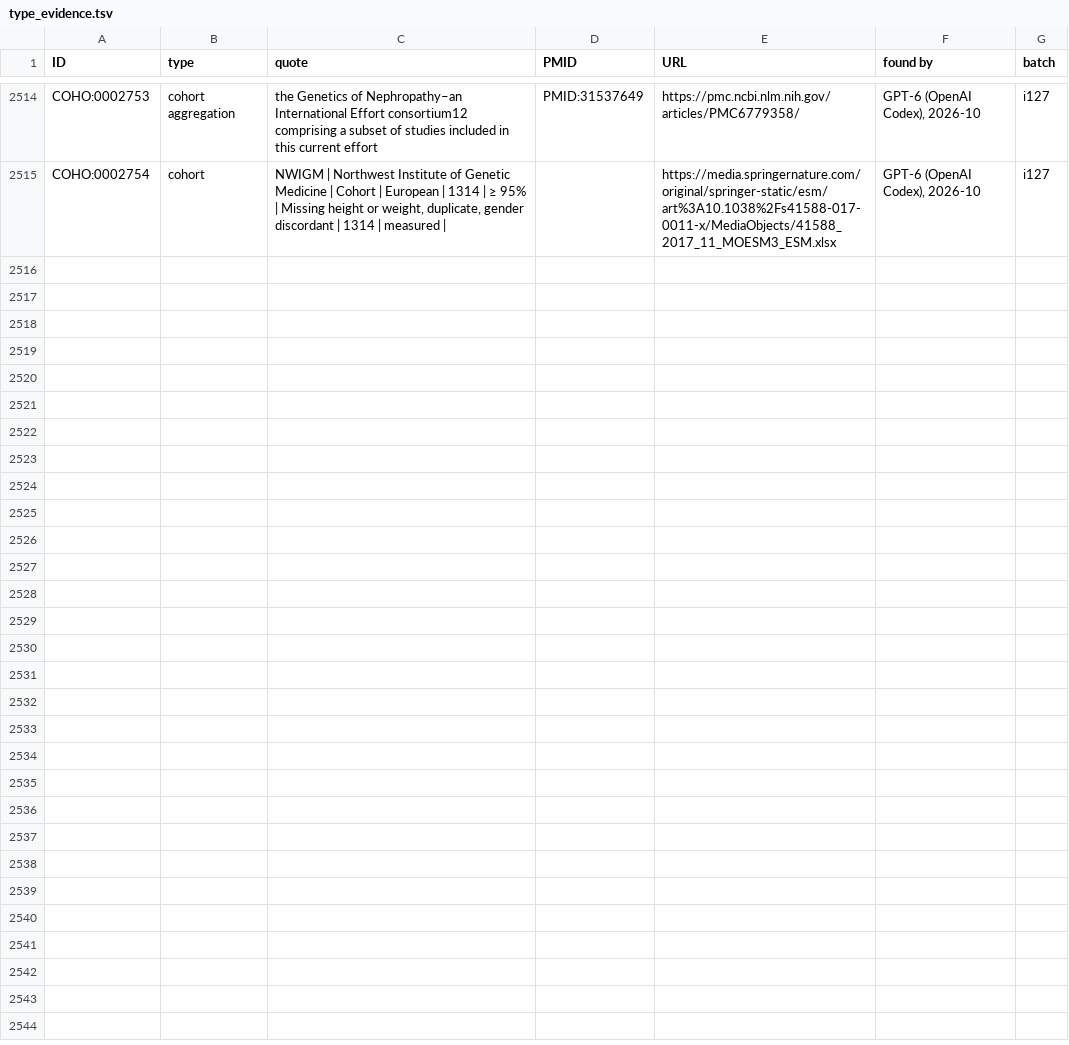
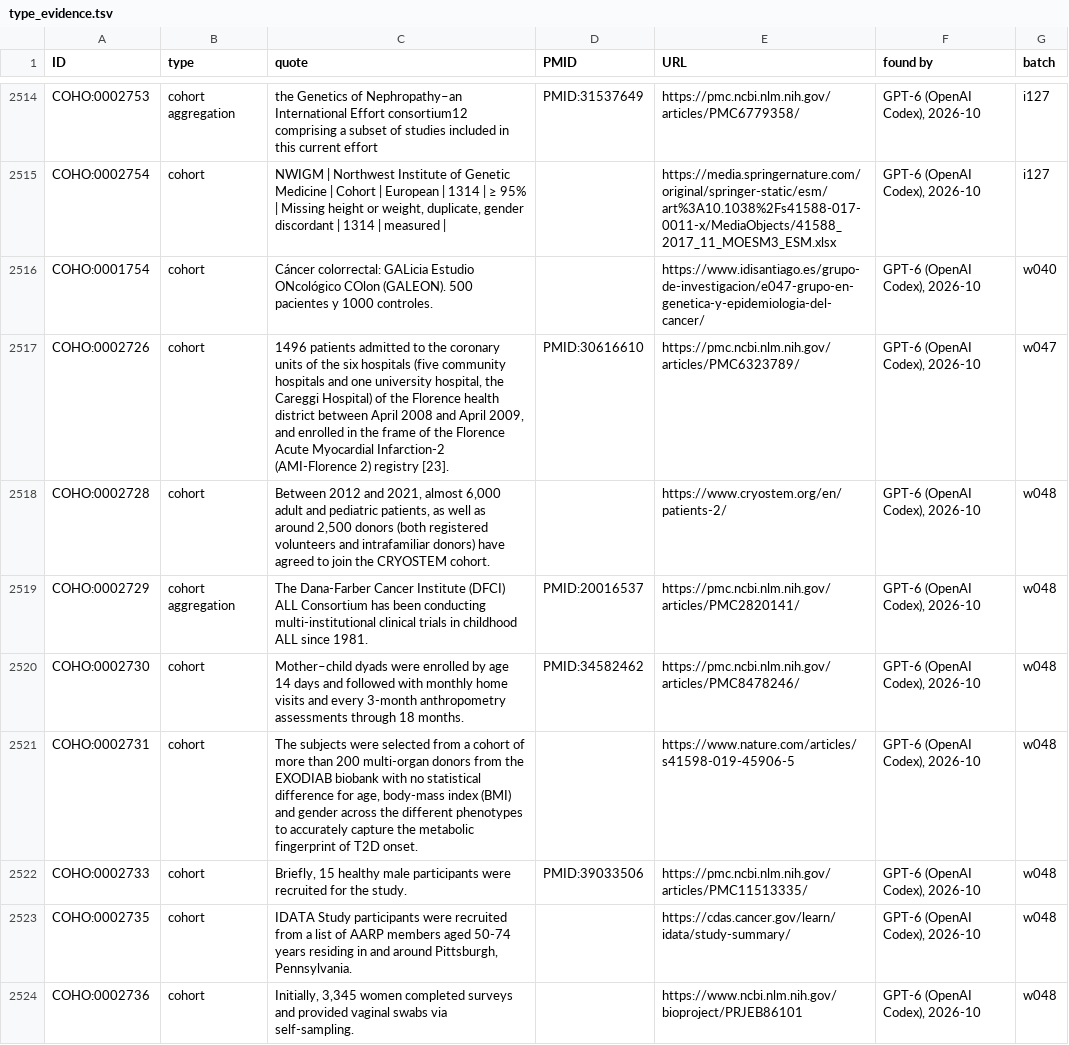
Before and after one commit to EBISPOT/cohort-ontology, a TSV file: src/curation/type_evidence.tsv, drawn as a sheet; only a part is shown, gaps mark what is left out; the diff covers the shown part only; the diff names each change by its address in the sheet, - before the commit and + after, or states it on an @@ line.

```diff
--- a/src/curation/type_evidence.tsv
+++ b/src/curation/type_evidence.tsv
+row 2516: COHO:0001754 | cohort | Cáncer colorrectal: GALicia Estudio ONcológico COlon (GALEON). 500 pacientes y 1000 controles. |  | https://www.idisantiago.es/grupo-de-investigacion/e047-grupo-en-genetica-y-epidemiologia-del-cancer/ | GPT-6 (OpenAI Codex), 2026-10 | w040
+row 2517: COHO:0002726 | cohort | 1496 patients admitted to the coronary units of the six hospitals (five community hospitals and one university hospital, the Careggi Hospital) of the Florence health district between April 2008 and April 2009, and enrolled in the frame of the Florence Acute Myocardial Infarction-2 (AMI-Florence 2) registry [23]. | PMID:30616610 | https://pmc.ncbi.nlm.nih.gov/articles/PMC6323789/ | GPT-6 (OpenAI Codex), 2026-10 | w047
+row 2518: COHO:0002728 | cohort | Between 2012 and 2021, almost 6,000 adult and pediatric patients, as well as around 2,500 donors (both registered volunteers and intrafamiliar donors) have agreed to join the CRYOSTEM cohort. |  | https://www.cryostem.org/en/patients-2/ | GPT-6 (OpenAI Codex), 2026-10 | w048
+row 2519: COHO:0002729 | cohort aggregation | The Dana-Farber Cancer Institute (DFCI) ALL Consortium has been conducting multi-institutional clinical trials in childhood ALL since 1981. | PMID:20016537 | https://pmc.ncbi.nlm.nih.gov/articles/PMC2820141/ | GPT-6 (OpenAI Codex), 2026-10 | w048
+row 2520: COHO:0002730 | cohort | Mother–child dyads were enrolled by age 14 days and followed with monthly home visits and every 3-month anthropometry assessments through 18 months. | PMID:34582462 | https://pmc.ncbi.nlm.nih.gov/articles/PMC8478246/ | GPT-6 (OpenAI Codex), 2026-10 | w048
+row 2521: COHO:0002731 | cohort | The subjects were selected from a cohort of more than 200 multi-organ donors from the EXODIAB biobank with no statistical difference for age, body-mass index (BMI) and gender across the different phenotypes to accurately capture the metabolic fingerprint of T2D onset. |  | https://www.nature.com/articles/s41598-019-45906-5 | GPT-6 (OpenAI Codex), 2026-10 | w048
+row 2522: COHO:0002733 | cohort | Briefly, 15 healthy male participants were recruited for the study. | PMID:39033506 | https://pmc.ncbi.nlm.nih.gov/articles/PMC11513335/ | GPT-6 (OpenAI Codex), 2026-10 | w048
+row 2523: COHO:0002735 | cohort | IDATA Study participants were recruited from a list of AARP members aged 50-74 years residing in and around Pittsburgh, Pennsylvania. |  | https://cdas.cancer.gov/learn/idata/study-summary/ | GPT-6 (OpenAI Codex), 2026-10 | w048
+row 2524: COHO:0002736 | cohort | Initially, 3,345 women completed surveys and provided vaginal swabs via self-sampling. |  | https://www.ncbi.nlm.nih.gov/bioproject/PRJEB86101 | GPT-6 (OpenAI Codex), 2026-10 | w048
```
Also changed, not shown: 8 added rows elsewhere in this file, 16 other files.
